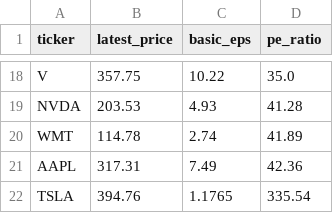
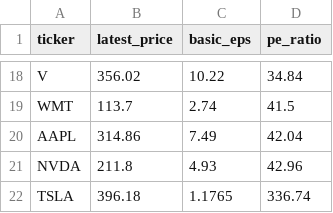
Before and after one commit to laihoangson/financial-analytic, a CSV file: data/query_data/result6.csv, drawn as a sheet; only a part is shown, gaps mark what is left out; removed rows and columns are numbered as before the commit, all else as after; the diff covers the shown part only; the diff names each change by its address in the sheet, - before the commit and + after, or states it on an @@ line.

```diff
--- a/data/query_data/result6.csv
+++ b/data/query_data/result6.csv
-B18 (latest_price): 357.75
+B18 (latest_price): 356.02
-D18 (pe_ratio): 35.0
+D18 (pe_ratio): 34.84
-row 19: NVDA | 203.53 | 4.93 | 41.28
-B19 (latest_price): 114.78
+B19 (latest_price): 113.7
-D19 (pe_ratio): 41.89
+D19 (pe_ratio): 41.5
-B20 (latest_price): 317.31
+B20 (latest_price): 314.86
-D20 (pe_ratio): 42.36
+D20 (pe_ratio): 42.04
+row 21: NVDA | 211.8 | 4.93 | 42.96
-B22 (latest_price): 394.76
+B22 (latest_price): 396.18
-D22 (pe_ratio): 335.54
+D22 (pe_ratio): 336.74
```
Also changed, not shown: 2 added rows, 2 removed rows and 28 edited cells elsewhere in this file, data/query_data/result7.csv, data/query_data/result8.csv.
